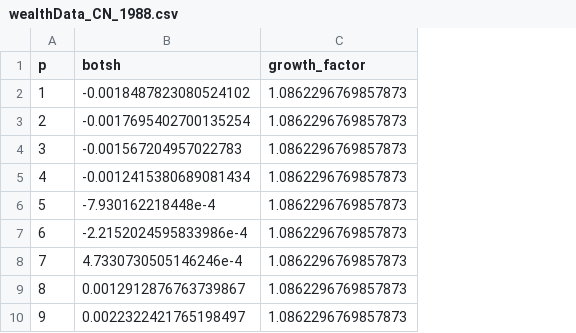
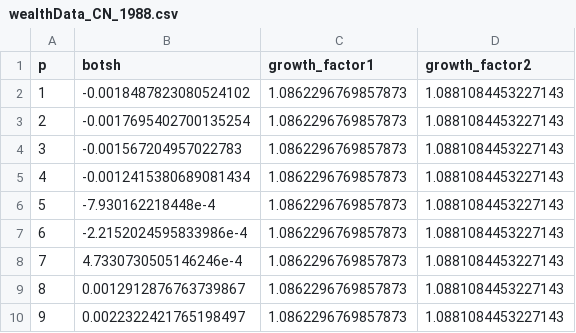
Before and after one commit to arotare1/HARK, a CSV file: cstwGrowth/wealthData_CN_1988.csv, drawn as a sheet; only a part is shown; the diff names each change by its address in the sheet, - before the commit and + after, or states it on an @@ line.

```diff
--- a/cstwGrowth/wealthData_CN_1988.csv
+++ b/cstwGrowth/wealthData_CN_1988.csv
+column D (growth_factor2), rows 2-10: all 1.0881084453227143
-C1: growth_factor
+C1: growth_factor1
```
Also changed, not shown: cstwGrowth/wealthData_ES_1988.csv, cstwGrowth/wealthData_FR_1988.csv, 27 other files.
